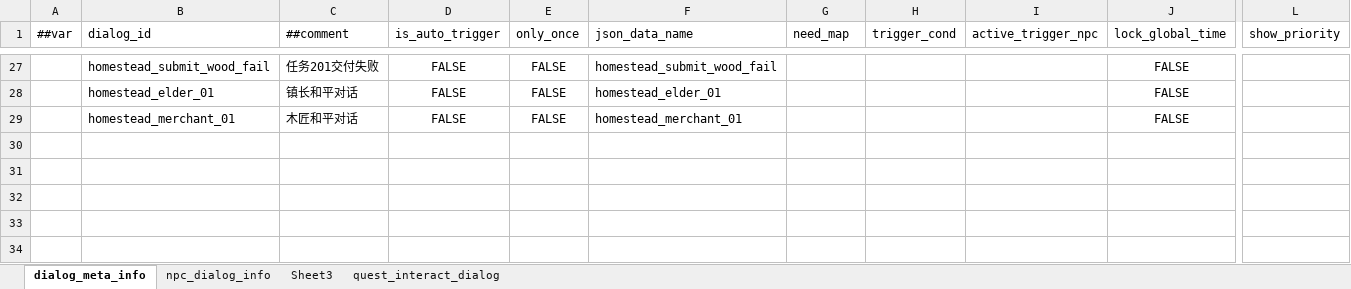
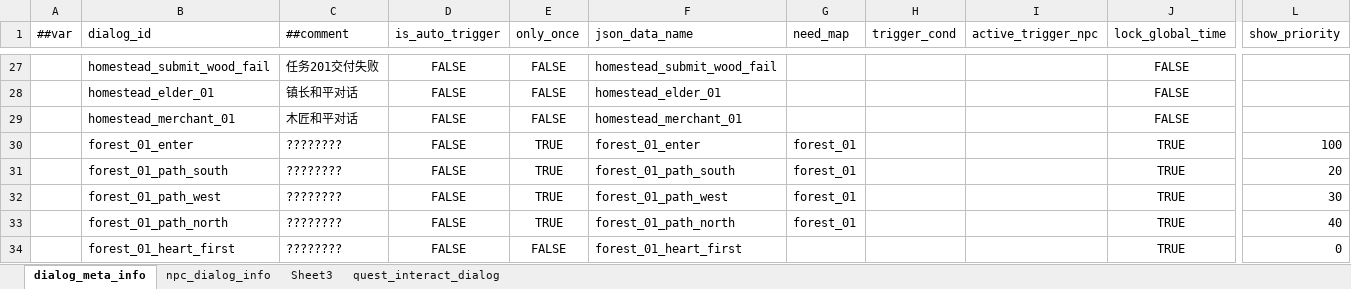
Before and after one commit to nmbswls/FkSucProj, an Excel workbook: Config/Datas/dialog.xlsx, sheet dialog_meta_info, drawn as a sheet; only a part is shown, gaps mark what is left out; values as stored, in another font and other column widths than the file's, no borders; rows hold the shown columns only; the diff names each change by its address in the sheet, - before the commit and + after, or states it on an @@ line.

```diff
--- a/Config/Datas/dialog.xlsx (sheet dialog_meta_info)
+++ b/Config/Datas/dialog.xlsx (sheet dialog_meta_info)
+row 30:  | forest_01_enter | ???????? | FALSE | TRUE | forest_01_enter | forest_01 |  |  | TRUE | 100
+row 31:  | forest_01_path_south | ???????? | FALSE | TRUE | forest_01_path_south | forest_01 |  |  | TRUE | 20
+row 32:  | forest_01_path_west | ???????? | FALSE | TRUE | forest_01_path_west | forest_01 |  |  | TRUE | 30
+row 33:  | forest_01_path_north | ???????? | FALSE | TRUE | forest_01_path_north | forest_01 |  |  | TRUE | 40
+row 34:  | forest_01_heart_first | ???????? | FALSE | FALSE | forest_01_heart_first |  |  |  | TRUE | 0
```
Also changed, not shown: 39 other files.
